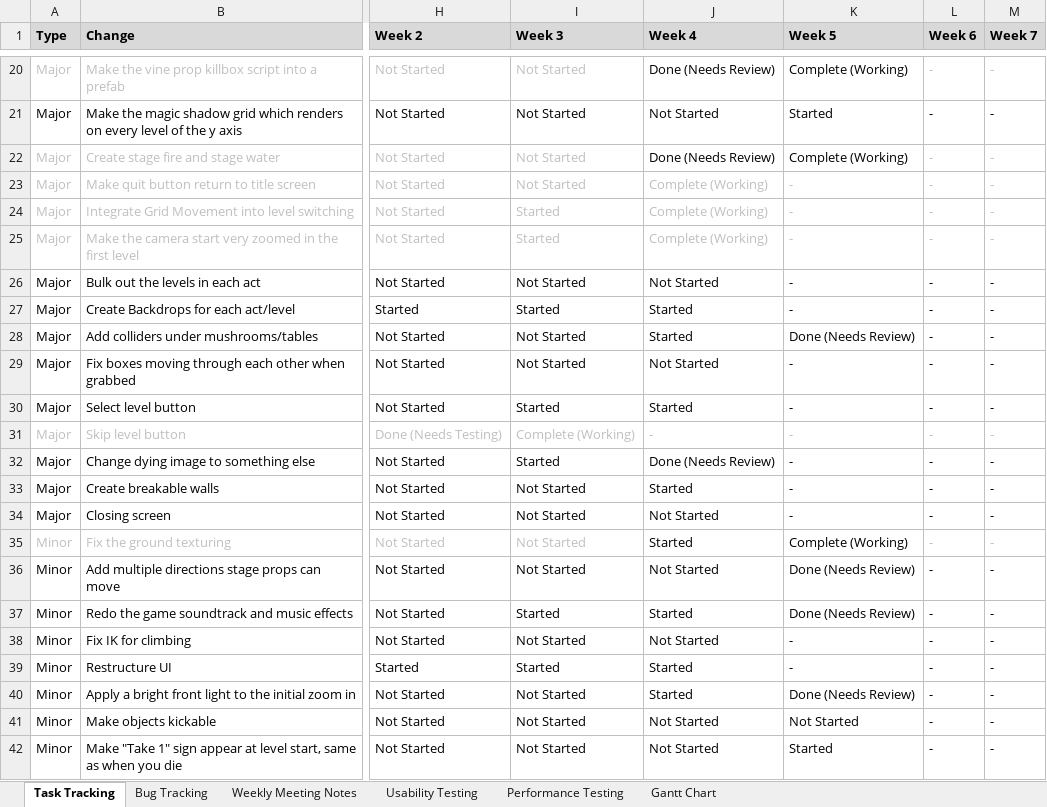
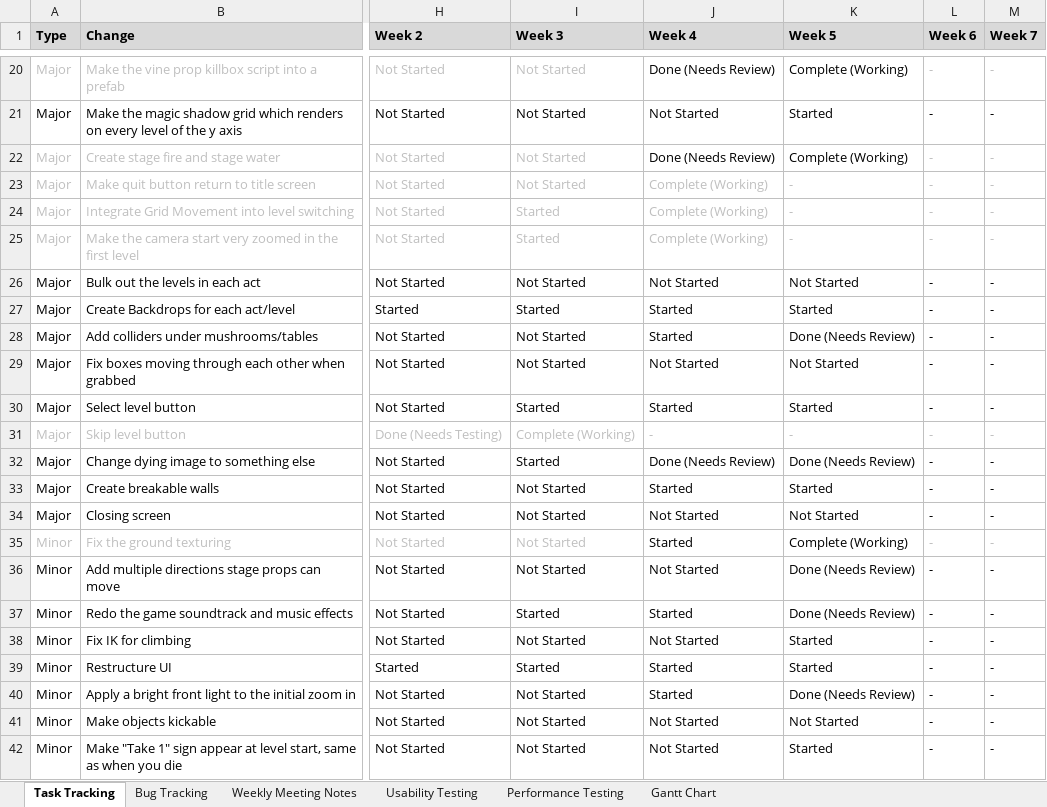
Before and after one commit to SpyraxianJ/strung-along, an Excel workbook: Admin Files/The Prod Doc.xlsx, sheet Task Tracking, drawn as a sheet; only a part is shown, gaps mark what is left out; values as stored, in another font and other column widths than the file's, no borders; conditional formats not drawn; the diff covers the shown part only; the diff names each change by its address in the sheet, - before the commit and + after, or states it on an @@ line.

```diff
--- a/Admin Files/The Prod Doc.xlsx (sheet Task Tracking)
+++ b/Admin Files/The Prod Doc.xlsx (sheet Task Tracking)
-K26 (Week 5): -
+K26 (Week 5): Not Started
-K27 (Week 5): -
+K27 (Week 5): Started
-K29 (Week 5): -
+K29 (Week 5): Not Started
-K30 (Week 5): -
+K30 (Week 5): Started
-K32 (Week 5): -
+K32 (Week 5): Done (Needs Review)
-K33 (Week 5): -
+K33 (Week 5): Started
-K34 (Week 5): -
+K34 (Week 5): Not Started
-K38:K39 (Week 5): -
+K38:K39 (Week 5): Started
```
Also changed, not shown: 49 edited cells and cell formats elsewhere in this sheet, sheet Usability Testing, sheet Performance Testing, sheet Bug Tracking, sheet Gantt Chart, 4 other files.
